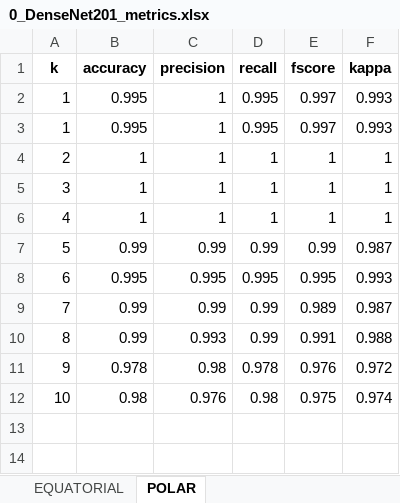
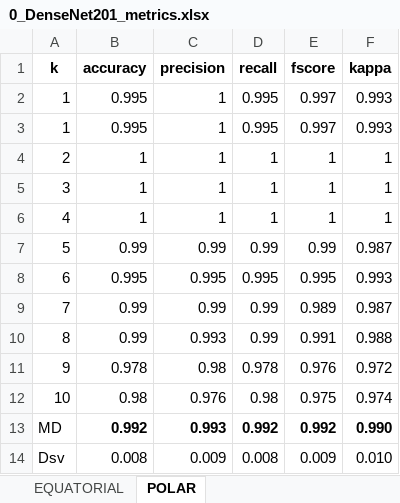
Before and after one commit to jczars/Pollen-Classification-CBAM, an Excel workbook: results/phase3/CPD1_TEST_VIEW/0_DenseNet201/0_DenseNet201_metrics.xlsx, sheet POLAR, drawn as a sheet; values as stored, in another font and other column widths than the file's, no borders; the diff names each change by its address in the sheet, - before the commit and + after, or states it on an @@ line.

```diff
--- a/results/phase3/CPD1_TEST_VIEW/0_DenseNet201/0_DenseNet201_metrics.xlsx (sheet POLAR)
+++ b/results/phase3/CPD1_TEST_VIEW/0_DenseNet201/0_DenseNet201_metrics.xlsx (sheet POLAR)
+row 13: MD | 0.992 | 0.993 | 0.992 | 0.992 | 0.990
+row 14: Dsv | 0.008 | 0.009 | 0.008 | 0.009 | 0.010
```
Also changed, not shown: sheet EQUATORIAL, 7 other files.
